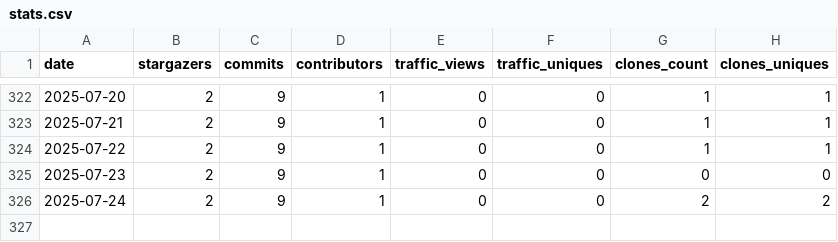
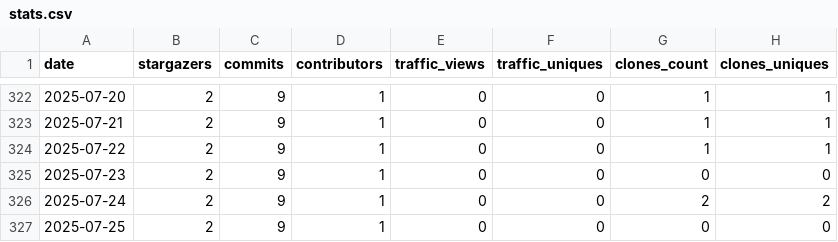
Before and after one commit to PolygeneLubricants/repository-insight-tracker, a CSV file: .insights/PolygeneLubricants/repository-insight-tracker/stats.csv, drawn as a sheet; only a part is shown, gaps mark what is left out.

Commit message:
Update stats file for PolygeneLubricants/repository-insight-tracker

```diff
--- a/.insights/PolygeneLubricants/repository-insight-tracker/stats.csv
+++ b/.insights/PolygeneLubricants/repository-insight-tracker/stats.csv
@@ -326 +326,2 @@ date,stargazers,commits,contributors,traffic_views,traffic_uniques,clones_count,
 2025-07-24,2,9,1,0,0,2,2
+2025-07-25,2,9,1,0,0,0,0
```
